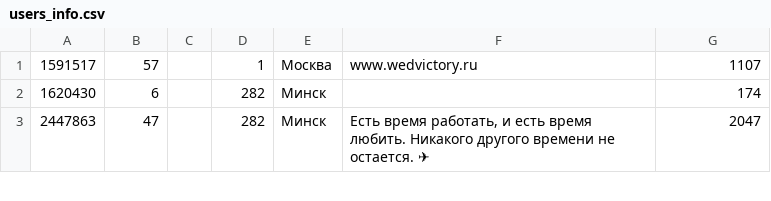
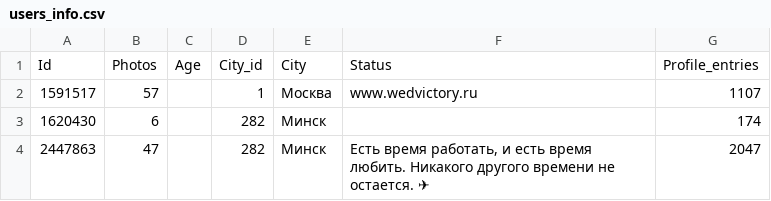
Before and after one commit to TheRikhen/vk_parsing, a CSV file: users_info.csv, drawn as a sheet; only a part is shown; the diff names each change by its address in the sheet, - before the commit and + after, or states it on an @@ line.

```diff
--- a/users_info.csv
+++ b/users_info.csv
+row 1: Id | Photos | Age | City_id | City | Status | Profile_entries
```
Also changed, not shown: users_dict.csv, 1 other file.
